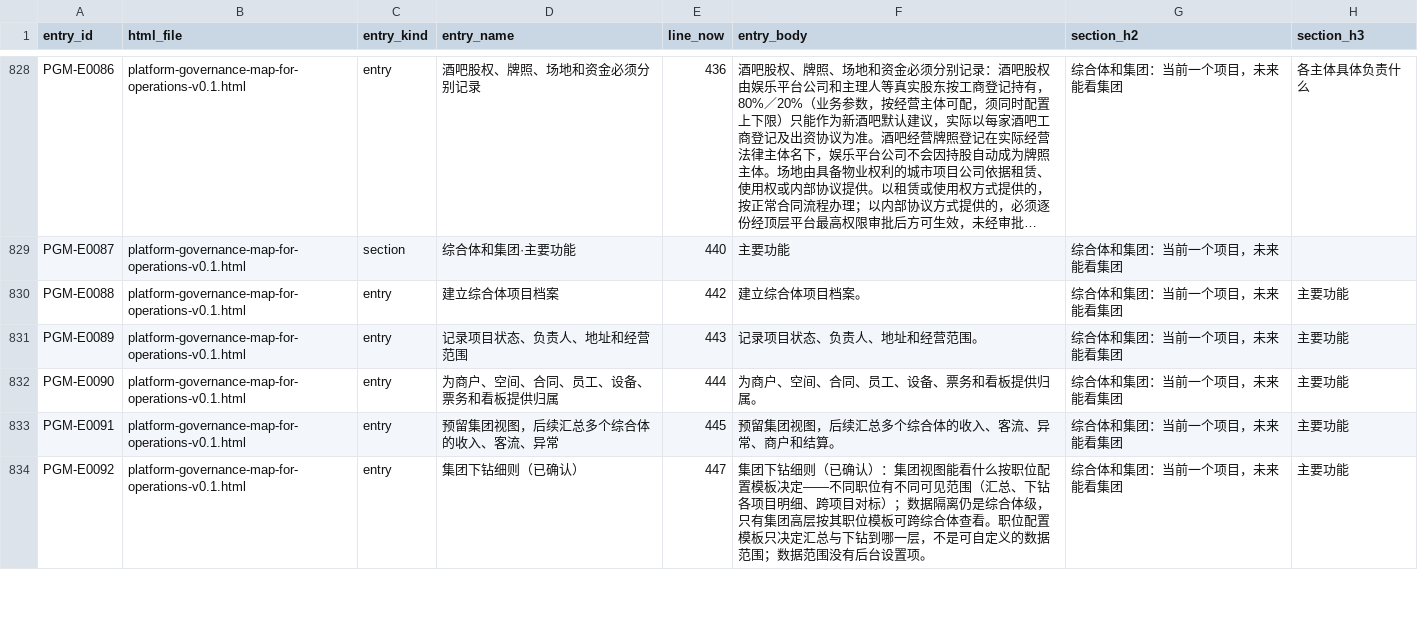
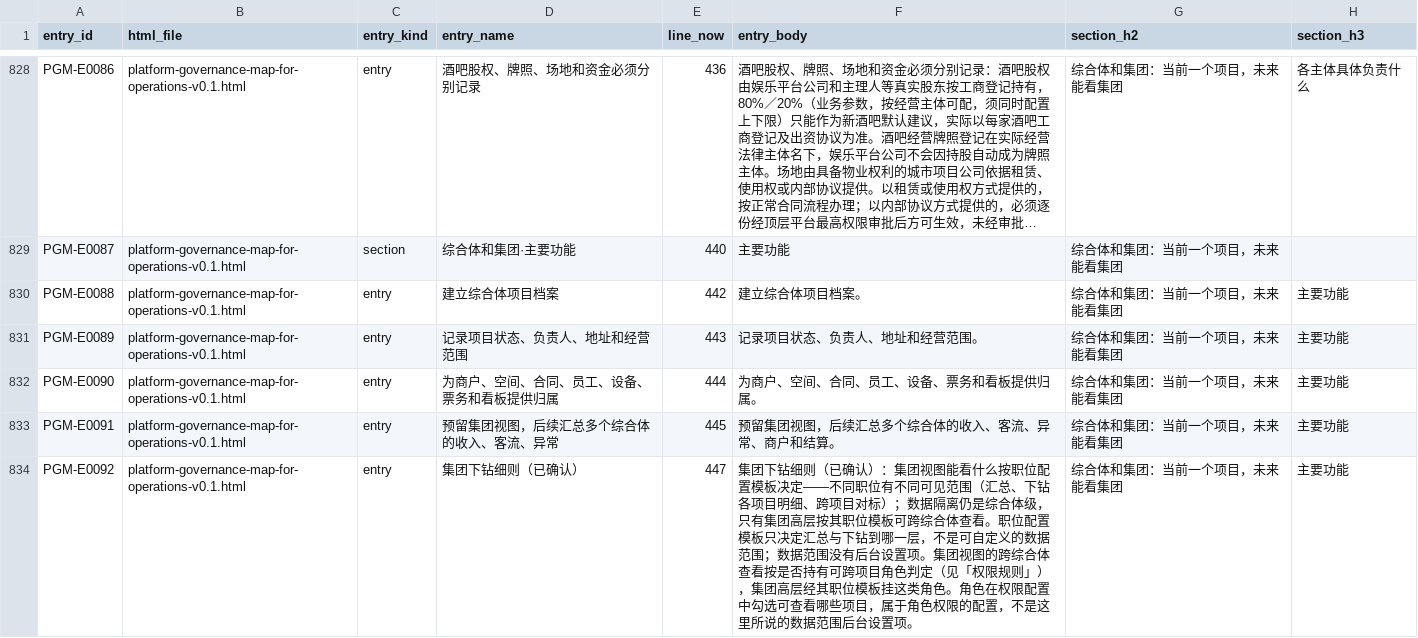
Before and after one commit to jxh1979/mall, a CSV file: docs/prd-audit/entry-registry.csv, drawn as a sheet; only a part is shown, gaps mark what is left out; long unchanged cells end in …; the diff covers the shown part only; the diff names each change by its address in the sheet, - before the commit and + after, or states it on an @@ line.

```diff
--- a/docs/prd-audit/entry-registry.csv
+++ b/docs/prd-audit/entry-registry.csv
-F834 (entry_body): …设置项。
+F834 (entry_body): …设置项。集团视图的跨综合体查看按是否持有可跨项目角色判定（见「权限规则」），集团高层经其职位模板挂这类角色。角色在权限配置中勾选可查看哪些项目，属于角色权限的配置，不是这里所说的数据范围后台设置项。
```
Also changed, not shown: 1 added row and 8 edited cells elsewhere in this file, docs/domain-ownership-scope-audit-v0.1.csv, docs/full-admin-page-permission-field-matrix-v0.1.csv, 39 other files.
